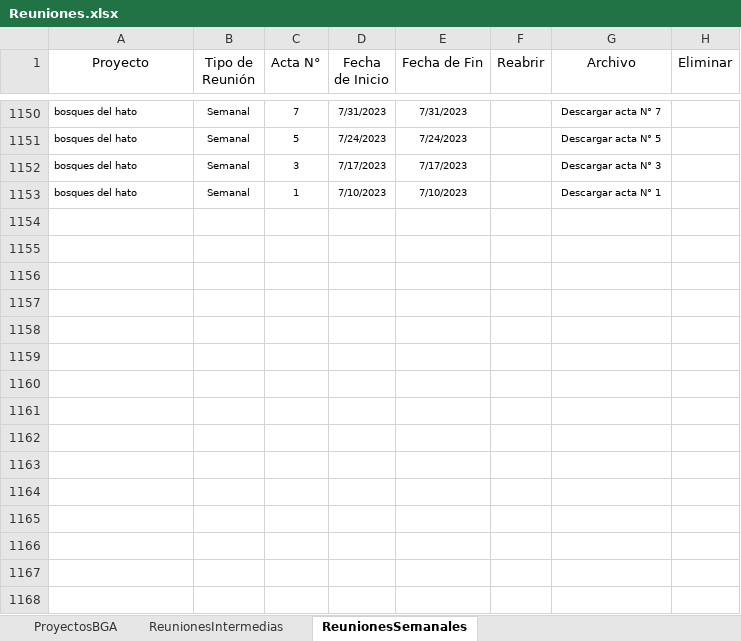
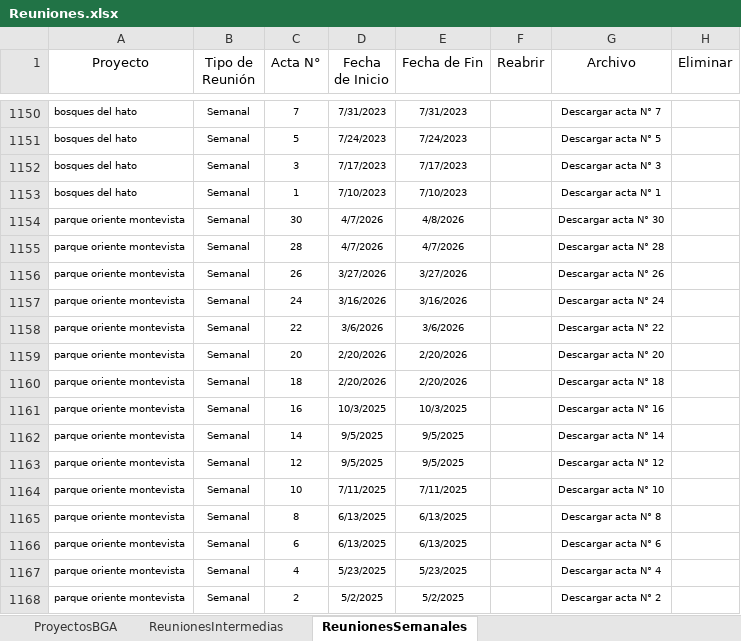
Before and after one commit to leanmarval-ui/CumplimientoActasBucaramanga, an Excel workbook: input/Reuniones.xlsx, sheet ReunionesSemanales, drawn as a sheet; only a part is shown, gaps mark what is left out; values as stored, in another font and other column widths than the file's, no borders; the diff names each change by its address in the sheet, - before the commit and + after, or states it on an @@ line.

```diff
--- a/input/Reuniones.xlsx (sheet ReunionesSemanales)
+++ b/input/Reuniones.xlsx (sheet ReunionesSemanales)
+row 1154: parque oriente montevista | Semanal | 30 | 4/7/2026 | 4/8/2026 |  | Descargar acta N° 30
+row 1155: parque oriente montevista | Semanal | 28 | 4/7/2026 | 4/7/2026 |  | Descargar acta N° 28
+row 1156: parque oriente montevista | Semanal | 26 | 3/27/2026 | 3/27/2026 |  | Descargar acta N° 26
+row 1157: parque oriente montevista | Semanal | 24 | 3/16/2026 | 3/16/2026 |  | Descargar acta N° 24
+row 1158: parque oriente montevista | Semanal | 22 | 3/6/2026 | 3/6/2026 |  | Descargar acta N° 22
+row 1159: parque oriente montevista | Semanal | 20 | 2/20/2026 | 2/20/2026 |  | Descargar acta N° 20
+row 1160: parque oriente montevista | Semanal | 18 | 2/20/2026 | 2/20/2026 |  | Descargar acta N° 18
+row 1161: parque oriente montevista | Semanal | 16 | 10/3/2025 | 10/3/2025 |  | Descargar acta N° 16
+row 1162: parque oriente montevista | Semanal | 14 | 9/5/2025 | 9/5/2025 |  | Descargar acta N° 14
+row 1163: parque oriente montevista | Semanal | 12 | 9/5/2025 | 9/5/2025 |  | Descargar acta N° 12
+row 1164: parque oriente montevista | Semanal | 10 | 7/11/2025 | 7/11/2025 |  | Descargar acta N° 10
+row 1165: parque oriente montevista | Semanal | 8 | 6/13/2025 | 6/13/2025 |  | Descargar acta N° 8
+row 1166: parque oriente montevista | Semanal | 6 | 6/13/2025 | 6/13/2025 |  | Descargar acta N° 6
+row 1167: parque oriente montevista | Semanal | 4 | 5/23/2025 | 5/23/2025 |  | Descargar acta N° 4
+row 1168: parque oriente montevista | Semanal | 2 | 5/2/2025 | 5/2/2025 |  | Descargar acta N° 2
```
Also changed, not shown: sheet ReunionesIntermedias, sheet ProyectosBGA.
